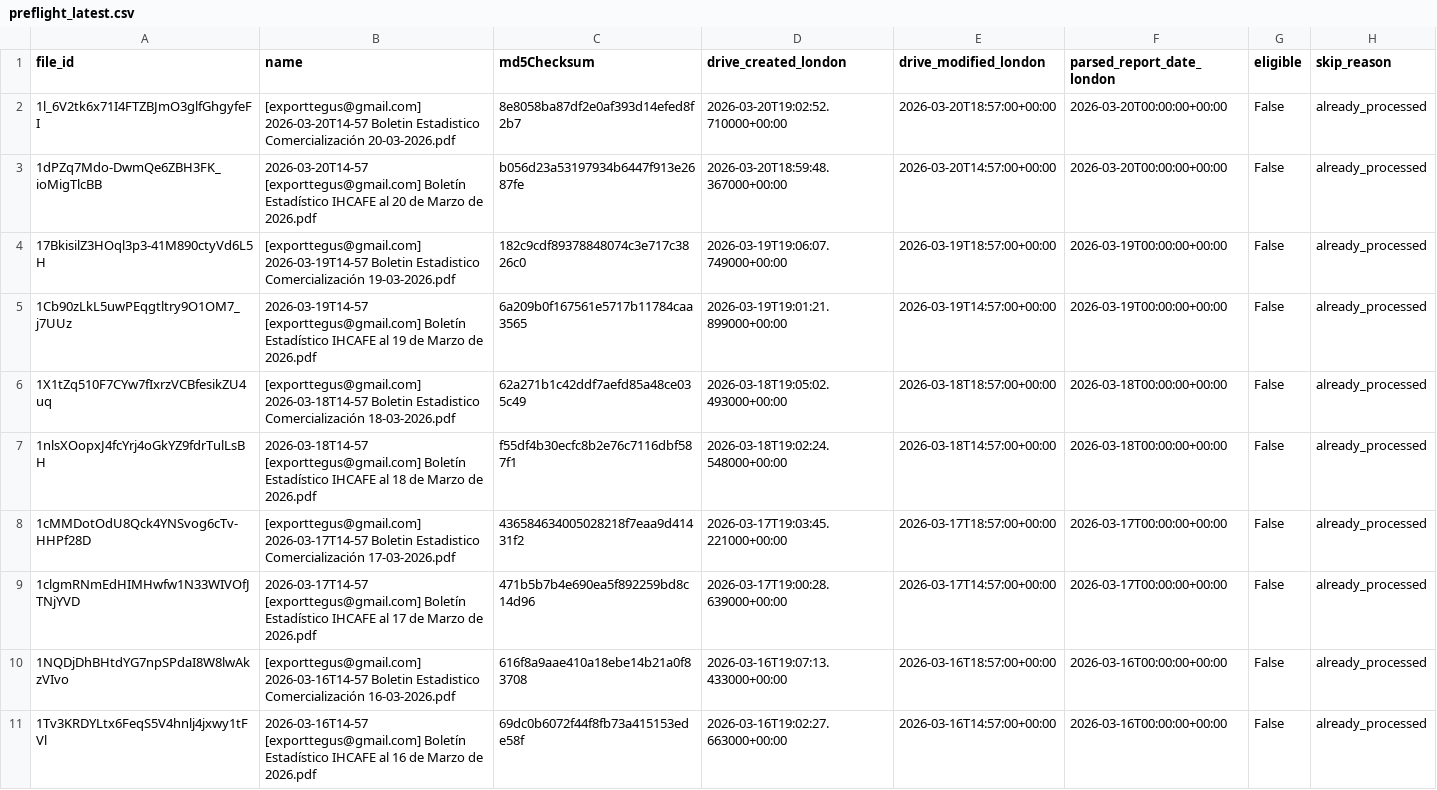
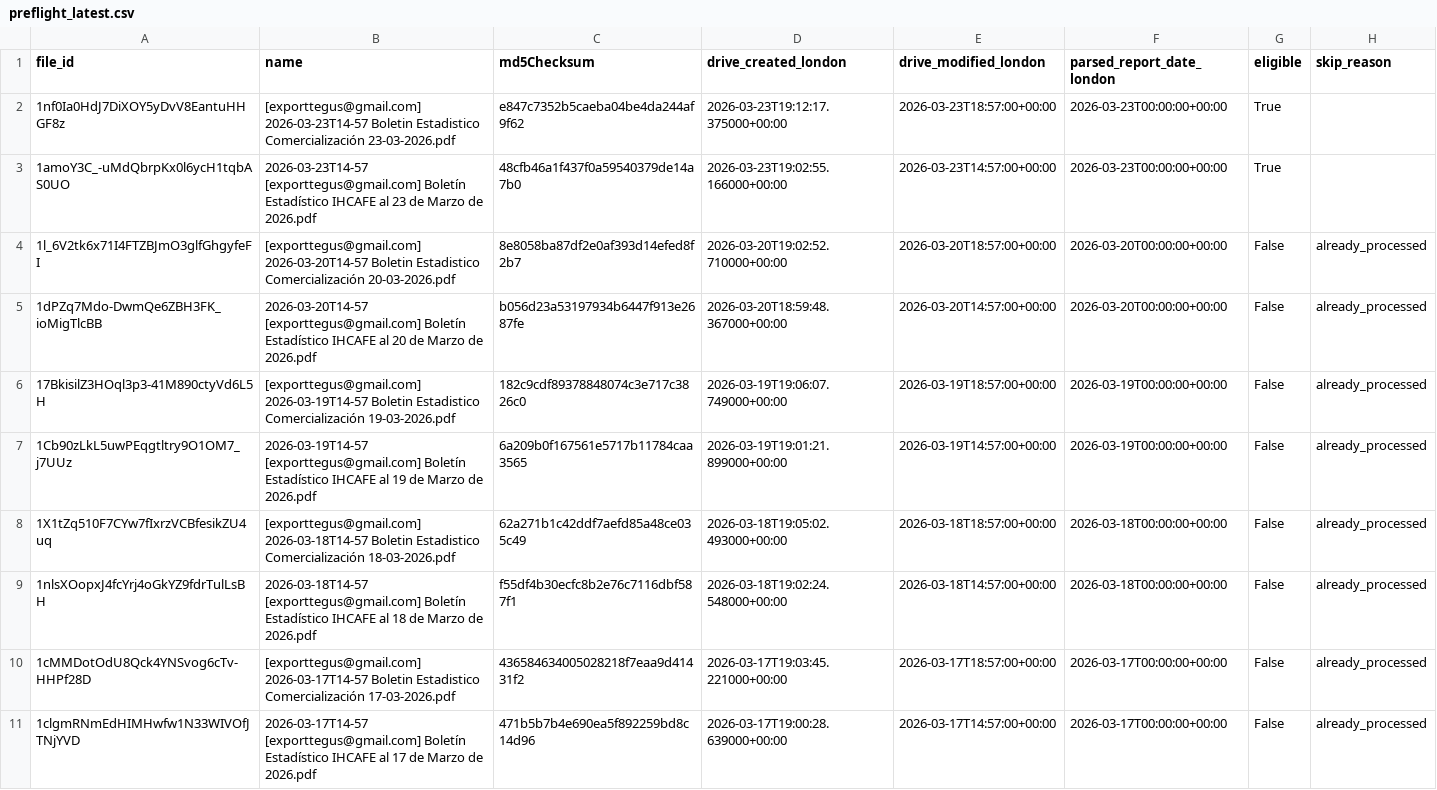
Before and after one commit to JuanDBeltranP/_r, a CSV file: outputs/latest/preflight_latest.csv, drawn as a sheet; removed rows and columns are numbered as before the commit, all else as after; the diff names each change by its address in the sheet, - before the commit and + after, or states it on an @@ line.

```diff
--- a/outputs/latest/preflight_latest.csv
+++ b/outputs/latest/preflight_latest.csv
+row 2: 1nf0Ia0HdJ7DiXOY5yDvV8EantuHHGF8z | [exporttegus@gmail.com] 2026-03-23T14-57 Boletin Estadistico Comercialización 23-03-2026.pdf | e847c7352b5caeba04be4da244af9f62 | 2026-03-23T19:12:17.375000+00:00 | 2026-03-23T18:57:00+00:00 | 2026-03-23T00:00:00+00:00 | True
+row 3: 1amoY3C_-uMdQbrpKx0l6ycH1tqbAS0UO | 2026-03-23T14-57 [exporttegus@gmail.com] Boletín Estadístico IHCAFE al 23 de Marzo de 2026.pdf | 48cfb46a1f437f0a59540379de14a7b0 | 2026-03-23T19:02:55.166000+00:00 | 2026-03-23T14:57:00+00:00 | 2026-03-23T00:00:00+00:00 | True
-row 10: 1NQDjDhBHtdYG7npSPdaI8W8lwAkzVIvo | [exporttegus@gmail.com] 2026-03-16T14-57 Boletin Estadistico Comercialización 16-03-2026.pdf | 616f8a9aae410a18ebe14b21a0f83708 | 2026-03-16T19:07:13.433000+00:00 | 2026-03-16T18:57:00+00:00 | 2026-03-16T00:00:00+00:00 | False | already_processed
-row 11: 1Tv3KRDYLtx6FeqS5V4hnlj4jxwy1tFVl | 2026-03-16T14-57 [exporttegus@gmail.com] Boletín Estadístico IHCAFE al 16 de Marzo de 2026.pdf | 69dc0b6072f44f8fb73a415153ede58f | 2026-03-16T19:02:27.663000+00:00 | 2026-03-16T14:57:00+00:00 | 2026-03-16T00:00:00+00:00 | False | already_processed
```
Also changed, not shown: outputs/historical/processed_files.csv, 3 other files.
